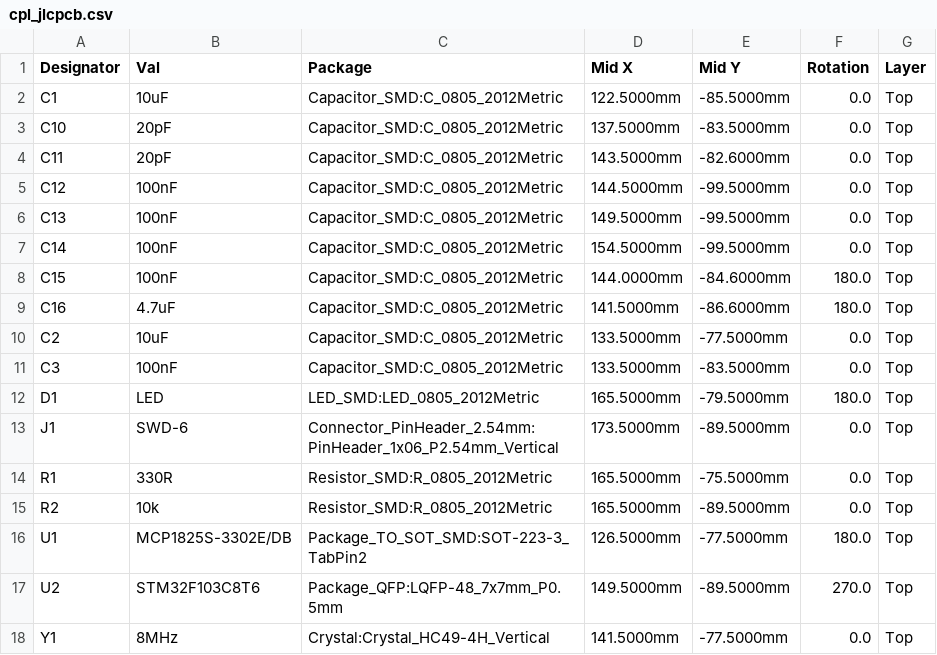
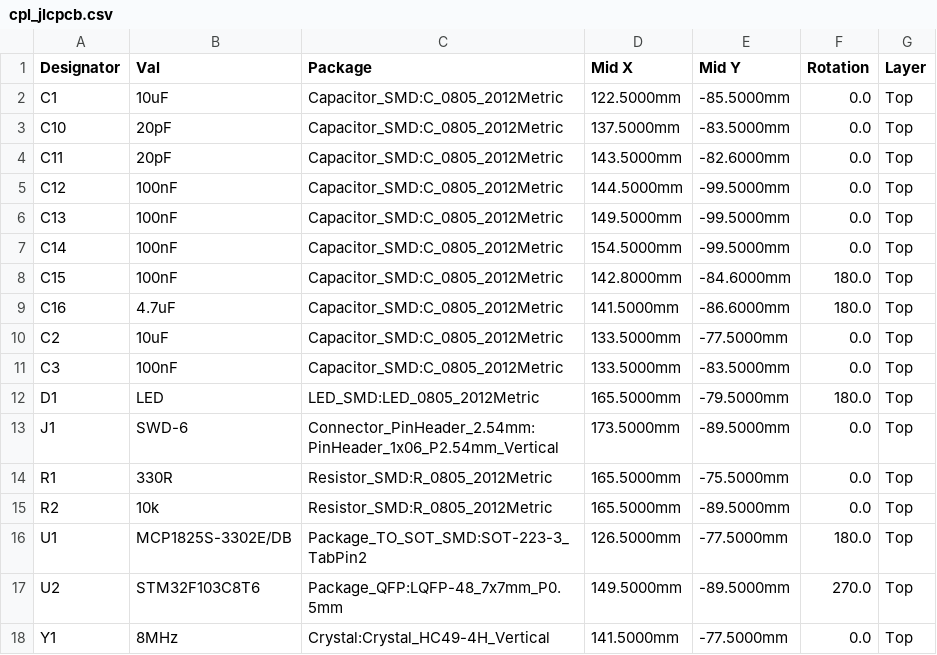
Before and after one commit to 2AMLogic/kicad-tools, a CSV file: boards/04-stm32-devboard/output/manufacturing/cpl_jlcpcb.csv, drawn as a sheet.

Commit message:
fix(board04): regenerate copper and bind the verified assembly package

```diff
--- a/boards/04-stm32-devboard/output/manufacturing/cpl_jlcpcb.csv
+++ b/boards/04-stm32-devboard/output/manufacturing/cpl_jlcpcb.csv
@@ -7,3 +7,3 @@ C13,100nF,Capacitor_SMD:C_0805_2012Metric,149.5000mm,-99.5000mm,0.0,Top
 C14,100nF,Capacitor_SMD:C_0805_2012Metric,154.5000mm,-99.5000mm,0.0,Top
-C15,100nF,Capacitor_SMD:C_0805_2012Metric,144.0000mm,-84.6000mm,180.0,Top
+C15,100nF,Capacitor_SMD:C_0805_2012Metric,142.8000mm,-84.6000mm,180.0,Top
 C16,4.7uF,Capacitor_SMD:C_0805_2012Metric,141.5000mm,-86.6000mm,180.0,Top
```
Also changed, not shown: 24 other files.
